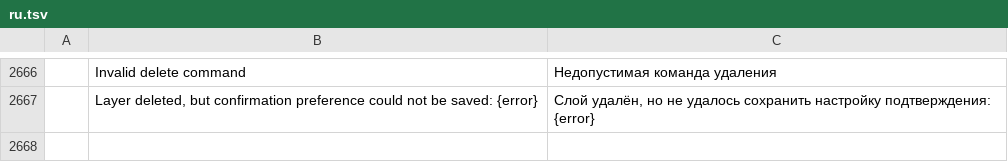
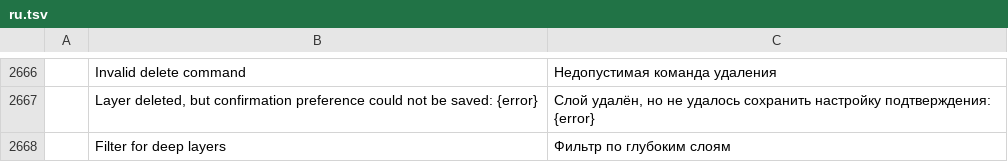
Before and after one commit to ChoqueCastroLD/capishot, a TSV file: crates/ui-egui/src/i18n/ru.tsv, drawn as a sheet; only a part is shown, gaps mark what is left out; the diff names each change by its address in the sheet, - before the commit and + after, or states it on an @@ line.

Commit message:
Deep layers: LayerContent::Deep renders, saves and moves; io::import_deep_exr
Phase 2 of deep EXR (#642 was the decode): the document model keeps
the samples. LayerContent::Deep(DeepData) carries the channels, the
per-pixel cumulative counts, and the data's canvas origin; compose
depth-composites it (samples stably sorted by Z, front-to-back over
with per-channel alpha, premultiplied - the same math the codecs-side
flatten established), the .pcraft manifest stores channels and counts
as content-addressed blobs with the counts length validated on load,
and whole-canvas translation moves the data's origin like every other
content.

Boundaries kept honest for now: the GPU plan declines documents with
deep layers (the canvas falls back to the CPU compositor), Image Size
refuses instead of silently desyncing the samples, PSD export writes
the composited pixels with a warning (PSD has no deep data), and
proxies flatten once and downsample that. io::import_deep_exr opens a
deep EXR as a document that keeps its depth; import keeps opening them
flattened.

```diff
--- a/crates/ui-egui/src/i18n/ru.tsv
+++ b/crates/ui-egui/src/i18n/ru.tsv
+row 2668:  | Filter for deep layers | Фильтр по глубоким слоям
```
Also changed, not shown: crates/ui-egui/src/i18n/cs.tsv, crates/ui-egui/src/i18n/de.tsv, 24 other files.
